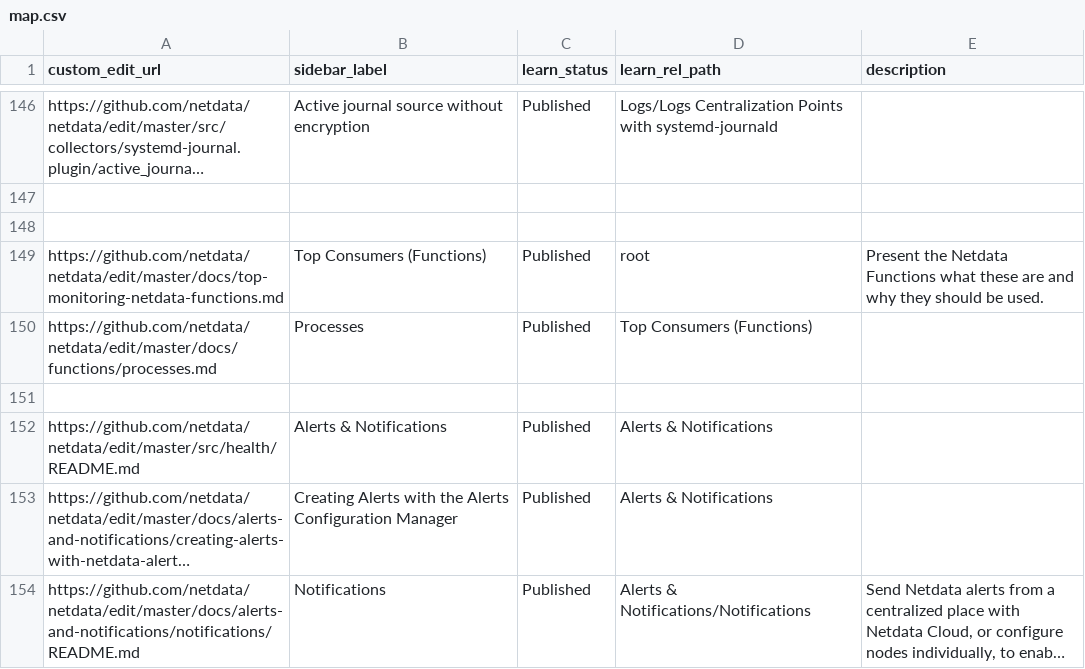
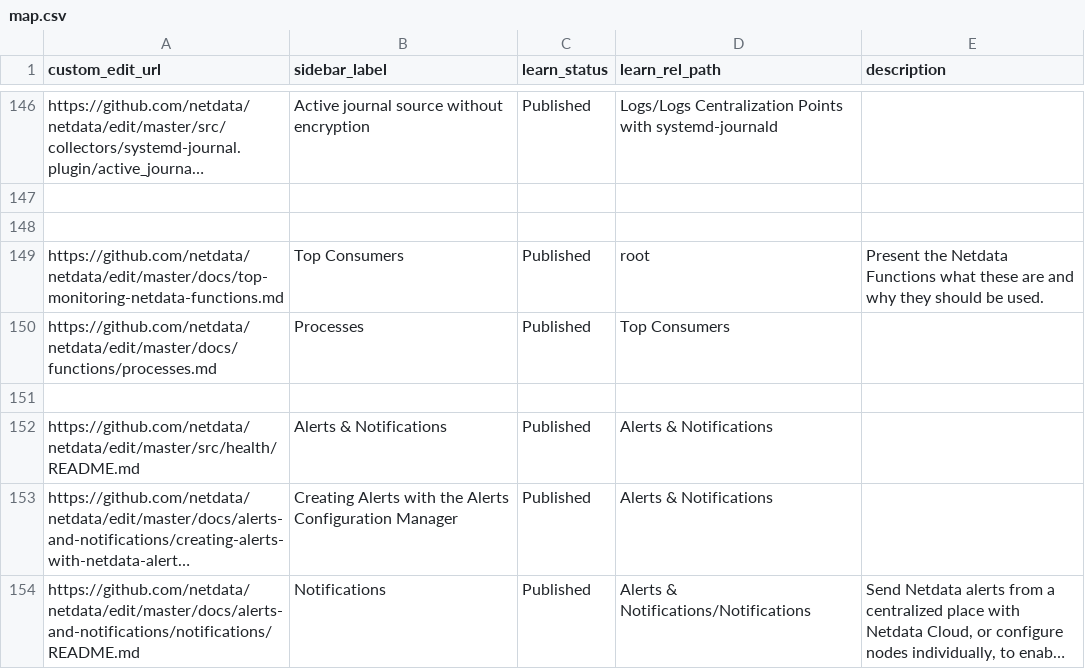
Before and after one commit to SimonTingle/netdata, a CSV file: docs/.map/map.csv, drawn as a sheet; only a part is shown, gaps mark what is left out; long unchanged cells end in …; the diff names each change by its address in the sheet, - before the commit and + after, or states it on an @@ line.

Commit message:
docs: Remove parentheses from Top Consumers title to fix URL issues (#21020)
docs: Rename 'Top Consumers (Functions)' to 'Top Consumers'

Remove parentheses from the Functions documentation title to avoid URL
generation issues in Docusaurus where parentheses were appearing in
the processes function URL path.

```diff
--- a/docs/.map/map.csv
+++ b/docs/.map/map.csv
-B149 (sidebar_label): Top Consumers (Functions)
+B149 (sidebar_label): Top Consumers
-D150 (learn_rel_path): Top Consumers (Functions)
+D150 (learn_rel_path): Top Consumers
```
Also changed, not shown: 1 other file.
